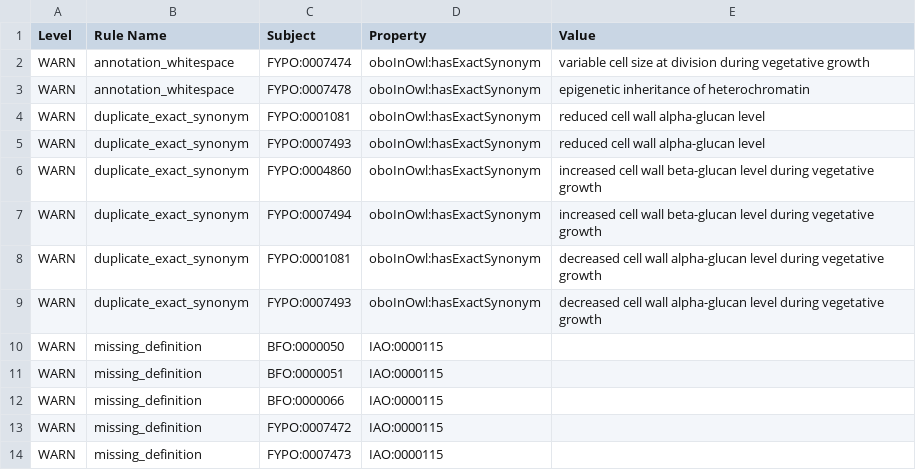
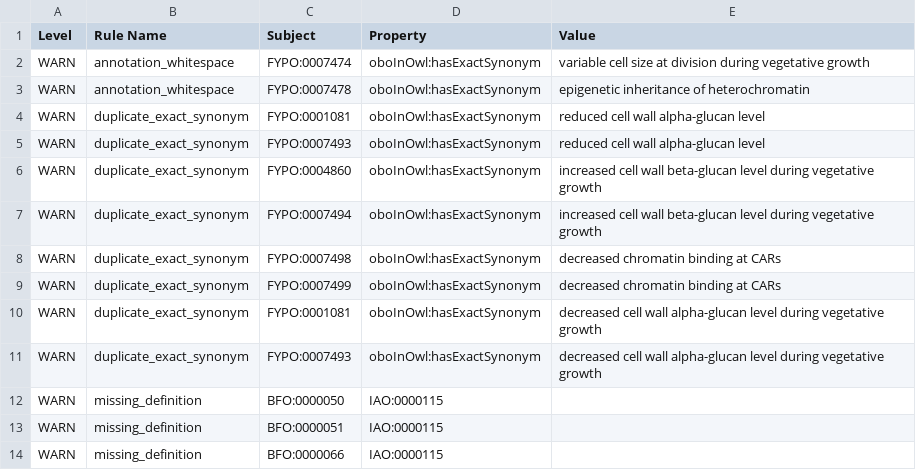
Before and after one commit to pombase/fypo, a TSV file: reports/fypo-edit.obo-obo-report.tsv, drawn as a sheet; only a part is shown; the shorter side is filled out with more unchanged rows.

```diff
--- a/reports/fypo-edit.obo-obo-report.tsv
+++ b/reports/fypo-edit.obo-obo-report.tsv
@@ -7,2 +7,4 @@ WARN	duplicate_exact_synonym	FYPO:0004860	oboInOwl:hasExactSynonym	increased cel
 WARN	duplicate_exact_synonym	FYPO:0007494	oboInOwl:hasExactSynonym	increased cell wall beta-glucan level during vegetative growth	
+WARN	duplicate_exact_synonym	FYPO:0007498	oboInOwl:hasExactSynonym	decreased chromatin binding at CARs	
+WARN	duplicate_exact_synonym	FYPO:0007499	oboInOwl:hasExactSynonym	decreased chromatin binding at CARs	
 WARN	duplicate_exact_synonym	FYPO:0001081	oboInOwl:hasExactSynonym	decreased cell wall alpha-glucan level during vegetative growth	
```
Also changed, not shown: src/ontology/reports/fypo-edit.obo-obo-report.tsv, src/templates/bulk_synonyms.tsv, 54 other files.
